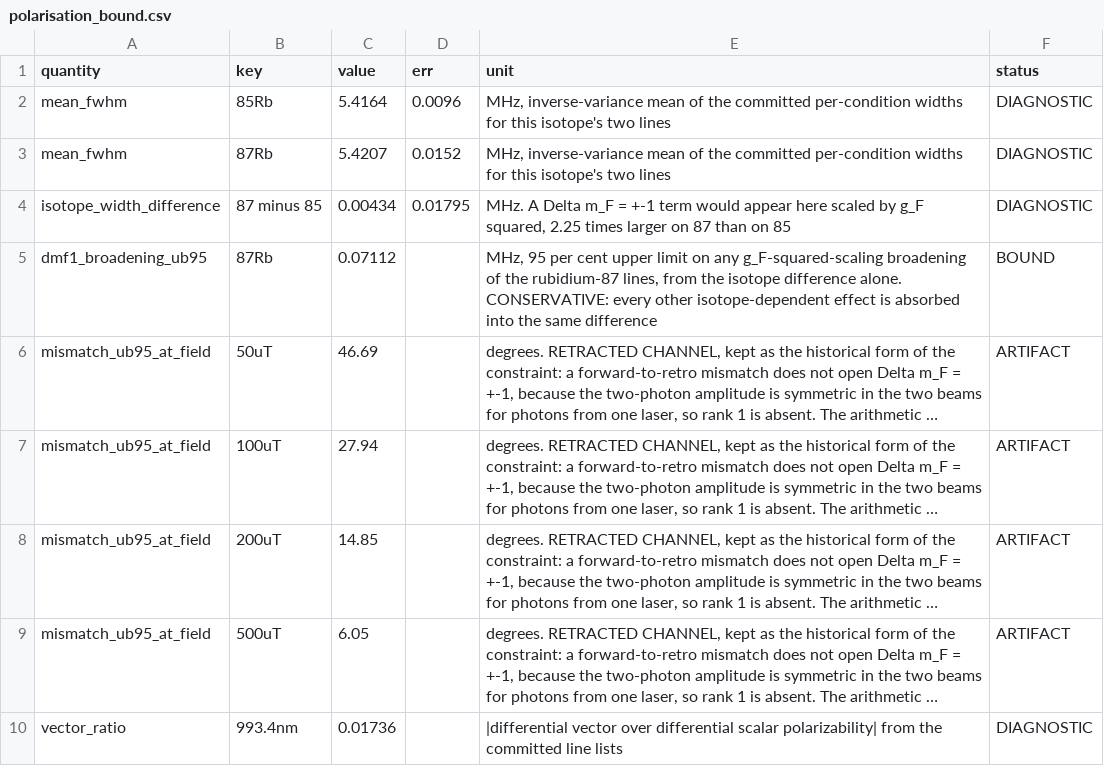
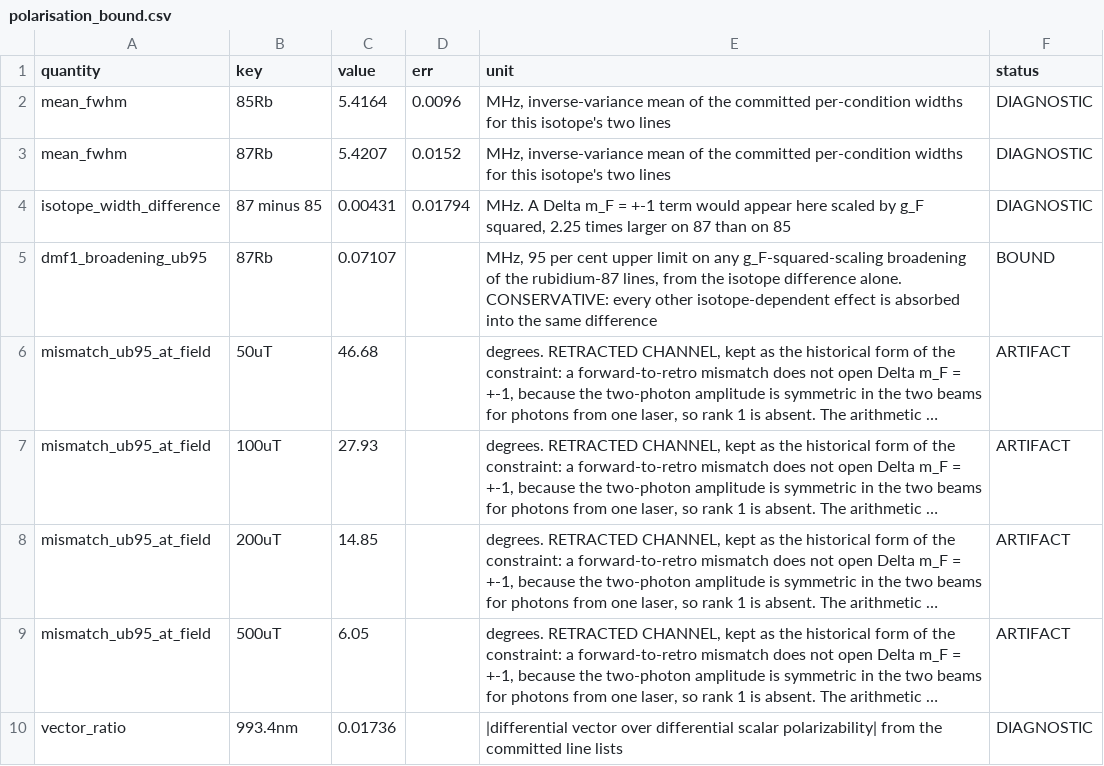
Before and after one commit to MichelangeloDondi/Rb-5S-6S-analysis, a CSV file: results/polarisation_bound.csv, drawn as a sheet; only a part is shown; long unchanged cells end in …; the diff names each change by its address in the sheet, - before the commit and + after, or states it on an @@ line.

```diff
--- a/results/polarisation_bound.csv
+++ b/results/polarisation_bound.csv
-C4 (value): 0.00434
+C4 (value): 0.00431
-D4 (err): 0.01795
+D4 (err): 0.01794
-C5 (value): 0.07112
+C5 (value): 0.07107
-C6 (value): 46.69
+C6 (value): 46.68
-C7 (value): 27.94
+C7 (value): 27.93
```
Also changed, not shown: results/kernel_budget.csv, results/kernel_k5.csv, 39 other files.
